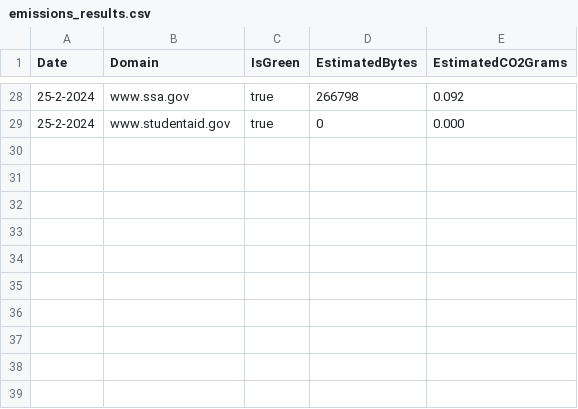
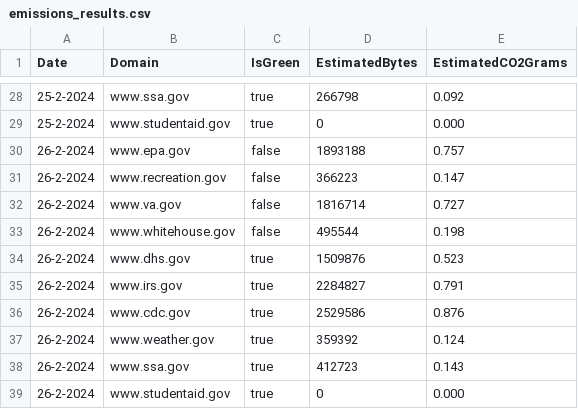
Before and after one commit to ctrimm/co2-emission-tracker, a CSV file: src/content/emissions_results.csv, drawn as a sheet; only a part is shown, gaps mark what is left out; the diff names each change by its address in the sheet, - before the commit and + after, or states it on an @@ line.

```diff
--- a/src/content/emissions_results.csv
+++ b/src/content/emissions_results.csv
+row 30: 26-2-2024 | www.epa.gov | false | 1893188 | 0.757
+row 31: 26-2-2024 | www.recreation.gov | false | 366223 | 0.147
+row 32: 26-2-2024 | www.va.gov | false | 1816714 | 0.727
+row 33: 26-2-2024 | www.whitehouse.gov | false | 495544 | 0.198
+row 34: 26-2-2024 | www.dhs.gov | true | 1509876 | 0.523
+row 35: 26-2-2024 | www.irs.gov | true | 2284827 | 0.791
+row 36: 26-2-2024 | www.cdc.gov | true | 2529586 | 0.876
+row 37: 26-2-2024 | www.weather.gov | true | 359392 | 0.124
+row 38: 26-2-2024 | www.ssa.gov | true | 412723 | 0.143
+row 39: 26-2-2024 | www.studentaid.gov | true | 0 | 0.000
```
Also changed, not shown: 1 other file.
